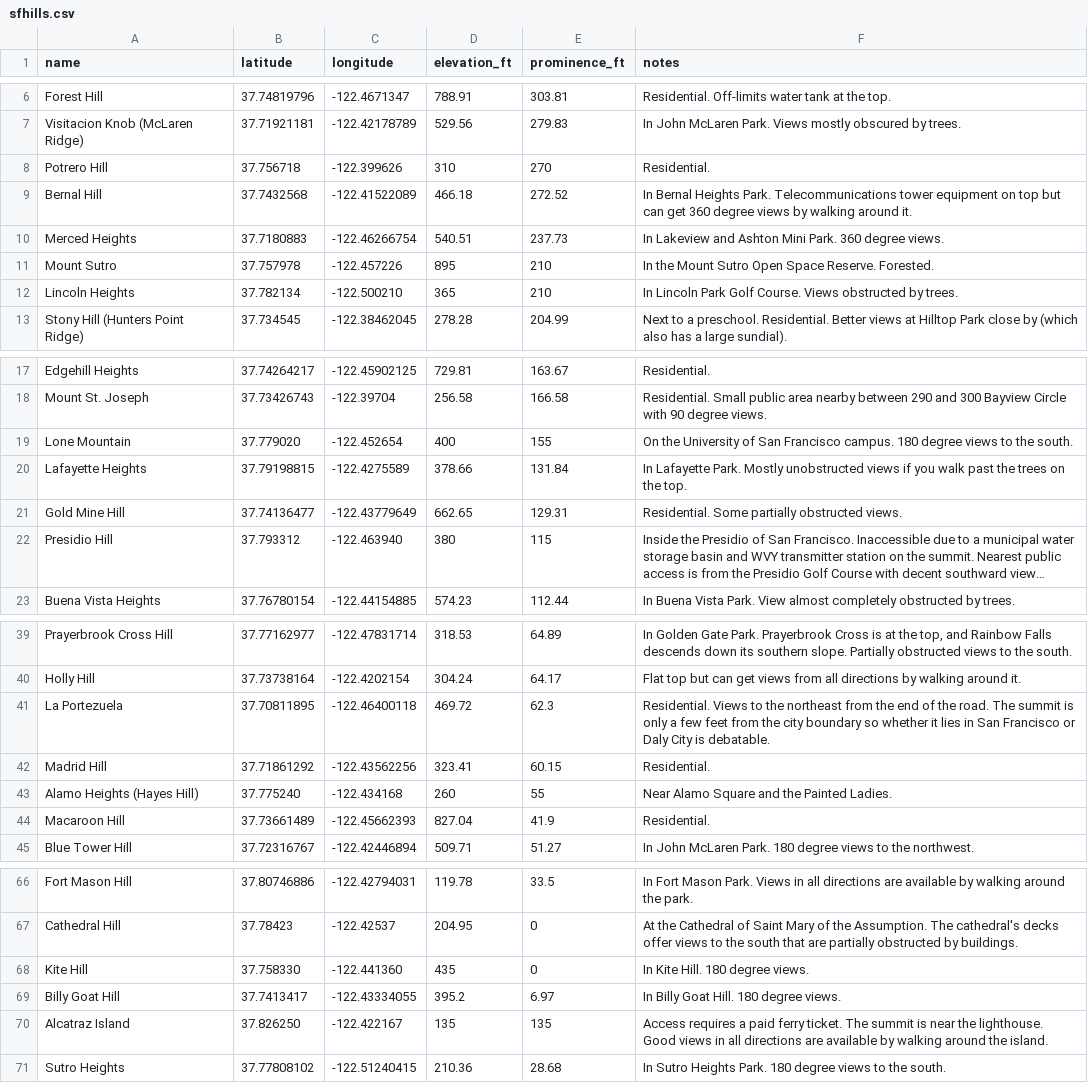
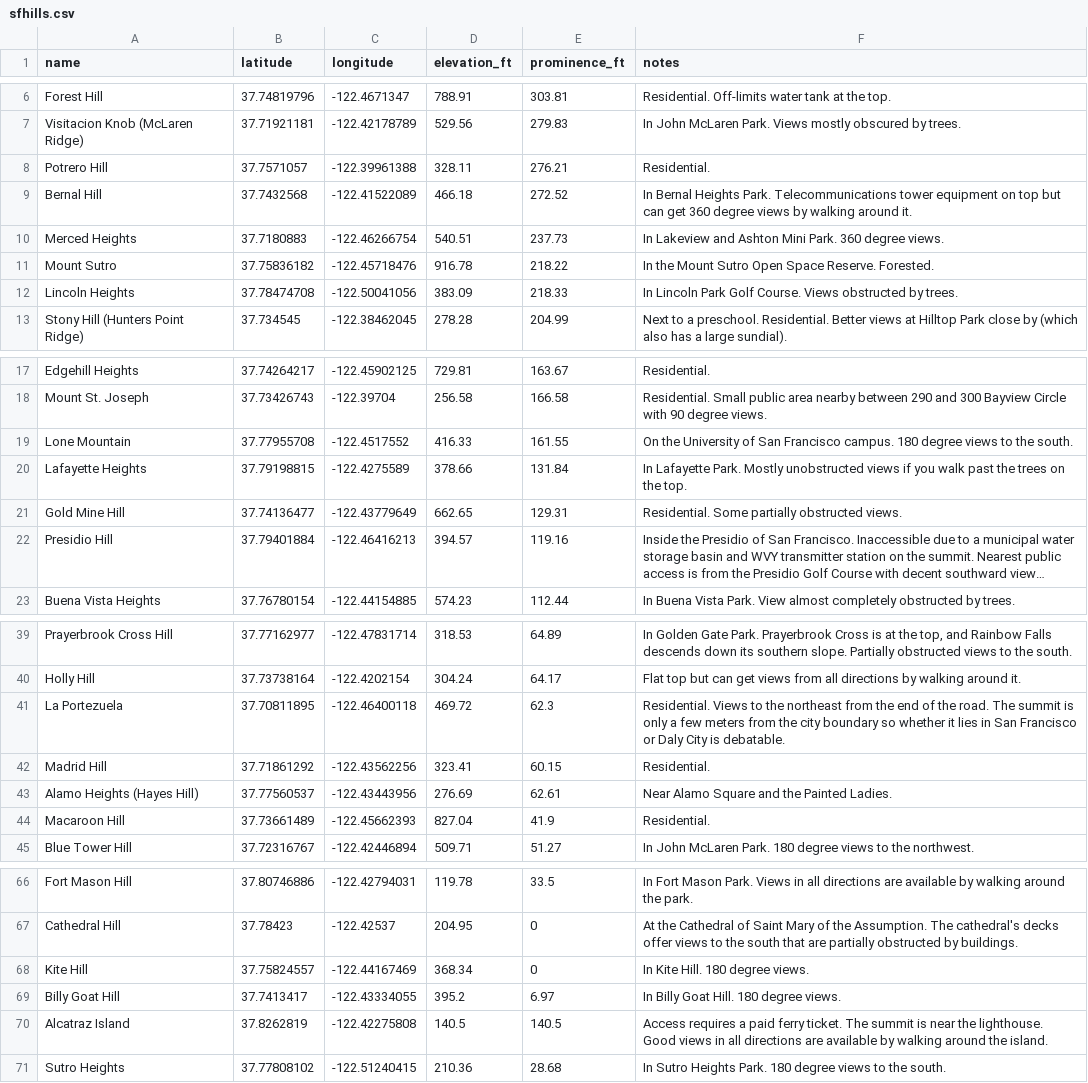
Before and after one commit to The-Turtle/the-turtle.github.io, a CSV file: other/sfhills.csv, drawn as a sheet; only a part is shown, gaps mark what is left out; long unchanged cells end in …; the diff covers the shown part only; the diff names each change by its address in the sheet, - before the commit and + after, or states it on an @@ line.

Commit message:
Finalize SF hill data and align units checkbox

```diff
--- a/other/sfhills.csv
+++ b/other/sfhills.csv
-B8 (latitude): 37.756718
+B8 (latitude): 37.7571057
-C8 (longitude): -122.399626
+C8 (longitude): -122.39961388
-D8 (elevation_ft): 310
+D8 (elevation_ft): 328.11
-E8 (prominence_ft): 270
+E8 (prominence_ft): 276.21
-B11 (latitude): 37.757978
+B11 (latitude): 37.75836182
-C11 (longitude): -122.457226
+C11 (longitude): -122.45718476
-D11 (elevation_ft): 895
+D11 (elevation_ft): 916.78
-E11 (prominence_ft): 210
+E11 (prominence_ft): 218.22
-B12 (latitude): 37.782134
+B12 (latitude): 37.78474708
-C12 (longitude): -122.500210
+C12 (longitude): -122.50041056
-D12 (elevation_ft): 365
+D12 (elevation_ft): 383.09
-E12 (prominence_ft): 210
+E12 (prominence_ft): 218.33
-B19 (latitude): 37.779020
+B19 (latitude): 37.77955708
-C19 (longitude): -122.452654
+C19 (longitude): -122.4517552
-D19 (elevation_ft): 400
+D19 (elevation_ft): 416.33
-E19 (prominence_ft): 155
+E19 (prominence_ft): 161.55
-B22 (latitude): 37.793312
+B22 (latitude): 37.79401884
-C22 (longitude): -122.463940
+C22 (longitude): -122.46416213
-D22 (elevation_ft): 380
+D22 (elevation_ft): 394.57
-E22 (prominence_ft): 115
+E22 (prominence_ft): 119.16
-F41 (notes): …a few feet from the…
+F41 (notes): …a few meters from the…
-B43 (latitude): 37.775240
+B43 (latitude): 37.77560537
-C43 (longitude): -122.434168
+C43 (longitude): -122.43443956
-D43 (elevation_ft): 260
+D43 (elevation_ft): 276.69
-E43 (prominence_ft): 55
+E43 (prominence_ft): 62.61
-B68 (latitude): 37.758330
+B68 (latitude): 37.75824557
-C68 (longitude): -122.441360
+C68 (longitude): -122.44167469
-D68 (elevation_ft): 435
+D68 (elevation_ft): 368.34
-B70 (latitude): 37.826250
+B70 (latitude): 37.8262819
-C70 (longitude): -122.422167
+C70 (longitude): -122.42275808
-D70 (elevation_ft): 135
+D70 (elevation_ft): 140.5
-E70 (prominence_ft): 135
+E70 (prominence_ft): 140.5
```
Also changed, not shown: 8 edited cells elsewhere in this file, 1 other file.
